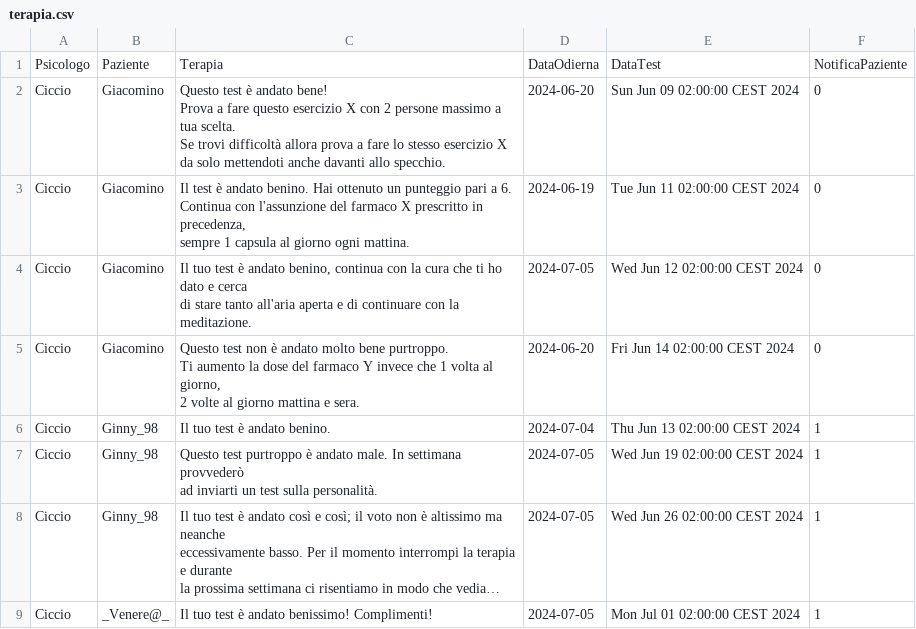
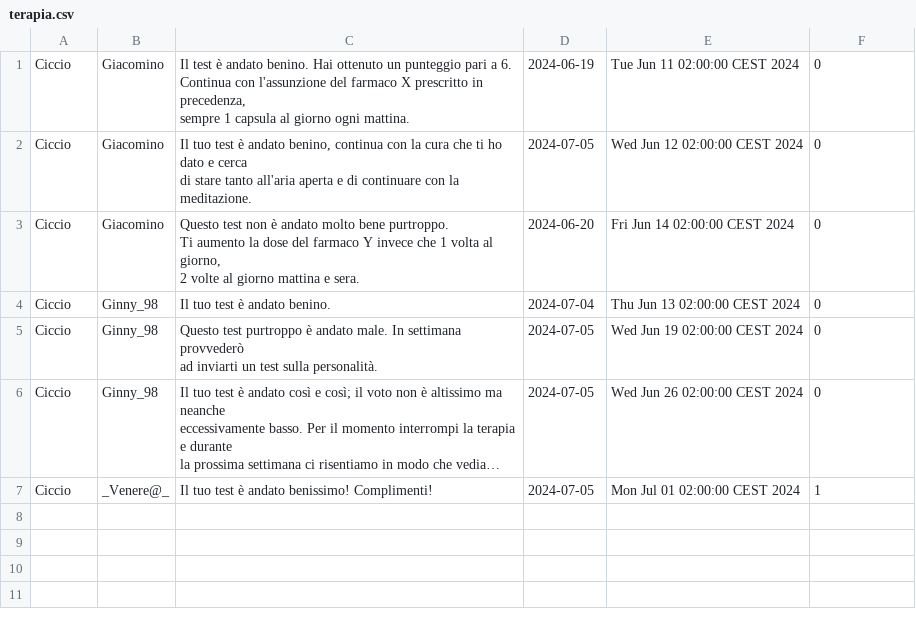
Before and after one commit to AriannaBonini/MindHarbor, a CSV file: MindHarborDB/csv/terapia.csv, drawn as a sheet; long unchanged cells end in …; removed rows and columns are numbered as before the commit, all else as after; ↵ is a line break in a cell; the diff names each change by its address in the sheet, - before the commit and + after, or states it on an @@ line.

Commit message:
Utente, Psicologo, Paziente, Terapia e parte di Appuntamento csv funzionanti.

```diff
--- a/MindHarborDB/csv/terapia.csv
+++ b/MindHarborDB/csv/terapia.csv
-row 1: Psicologo | Paziente | Terapia | DataOdierna | DataTest | NotificaPaziente
-row 2: Ciccio | Giacomino | Questo test è andato bene! ↵ Prova a fare questo esercizio X con 2 persone massimo a tua scelta. ↵ Se trovi difficoltà allora prova a fare lo stesso esercizio X ↵ da solo mettendoti anche davanti allo specchio. | 2024-06-20 | Sun Jun 09 02:00:00 CEST 2024 | 0
-F4:F6: 1
+F4:F6: 0
```
Also changed, not shown: MindHarborDB/csv/appuntamento.csv, MindHarborDB/csv/paziente.csv, 15 other files.
